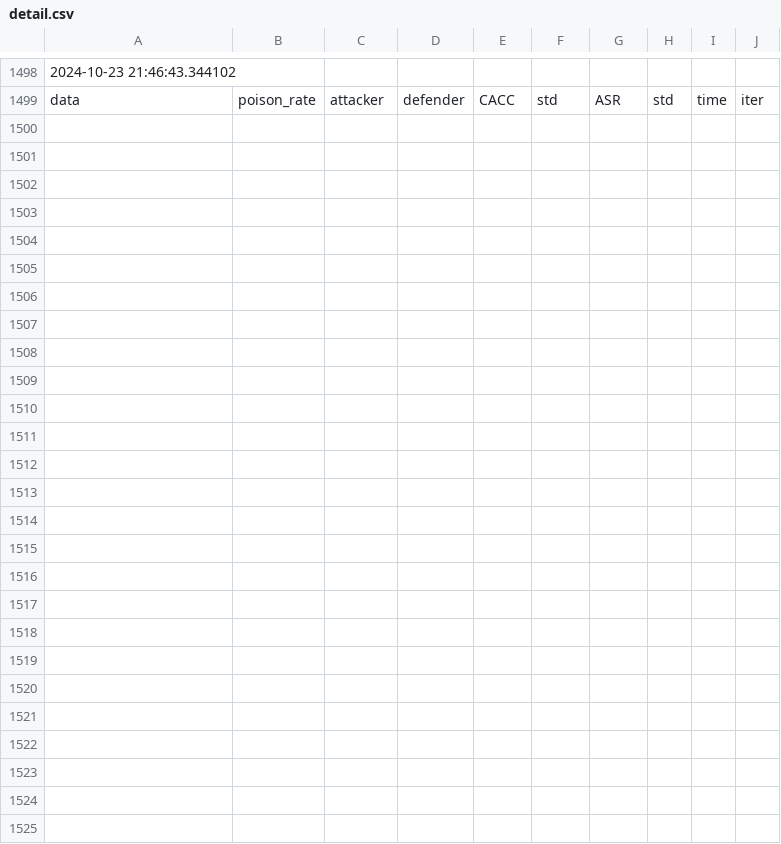
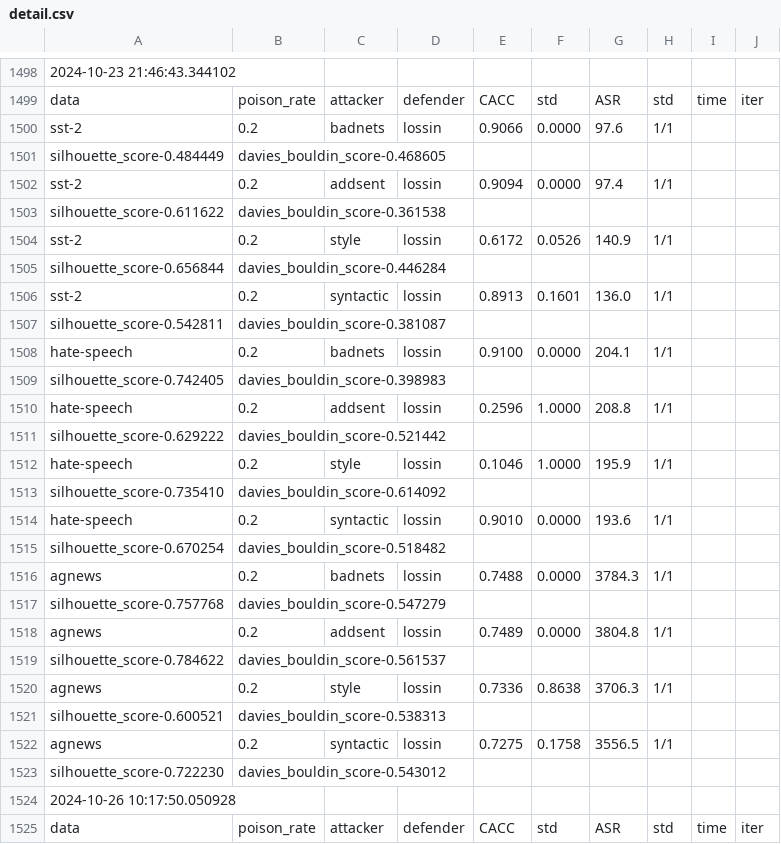
Before and after one commit to bettyzry/LBD, a CSV file: results/detail.csv, drawn as a sheet; only a part is shown, gaps mark what is left out; the diff names each change by its address in the sheet, - before the commit and + after, or states it on an @@ line.

```diff
--- a/results/detail.csv
+++ b/results/detail.csv
+row 1500: sst-2 | 0.2 | badnets | lossin | 0.9066 | 0.0000 | 97.6 | 1/1
+row 1501: silhouette_score-0.484449 | davies_bouldin_score-0.468605
+row 1502: sst-2 | 0.2 | addsent | lossin | 0.9094 | 0.0000 | 97.4 | 1/1
+row 1503: silhouette_score-0.611622 | davies_bouldin_score-0.361538
+row 1504: sst-2 | 0.2 | style | lossin | 0.6172 | 0.0526 | 140.9 | 1/1
+row 1505: silhouette_score-0.656844 | davies_bouldin_score-0.446284
+row 1506: sst-2 | 0.2 | syntactic | lossin | 0.8913 | 0.1601 | 136.0 | 1/1
+row 1507: silhouette_score-0.542811 | davies_bouldin_score-0.381087
+row 1508: hate-speech | 0.2 | badnets | lossin | 0.9100 | 0.0000 | 204.1 | 1/1
+row 1509: silhouette_score-0.742405 | davies_bouldin_score-0.398983
+row 1510: hate-speech | 0.2 | addsent | lossin | 0.2596 | 1.0000 | 208.8 | 1/1
+row 1511: silhouette_score-0.629222 | davies_bouldin_score-0.521442
+row 1512: hate-speech | 0.2 | style | lossin | 0.1046 | 1.0000 | 195.9 | 1/1
+row 1513: silhouette_score-0.735410 | davies_bouldin_score-0.614092
+row 1514: hate-speech | 0.2 | syntactic | lossin | 0.9010 | 0.0000 | 193.6 | 1/1
+row 1515: silhouette_score-0.670254 | davies_bouldin_score-0.518482
+row 1516: agnews | 0.2 | badnets | lossin | 0.7488 | 0.0000 | 3784.3 | 1/1
+row 1517: silhouette_score-0.757768 | davies_bouldin_score-0.547279
+row 1518: agnews | 0.2 | addsent | lossin | 0.7489 | 0.0000 | 3804.8 | 1/1
+row 1519: silhouette_score-0.784622 | davies_bouldin_score-0.561537
+row 1520: agnews | 0.2 | style | lossin | 0.7336 | 0.8638 | 3706.3 | 1/1
+row 1521: silhouette_score-0.600521 | davies_bouldin_score-0.538313
+row 1522: agnews | 0.2 | syntactic | lossin | 0.7275 | 0.1758 | 3556.5 | 1/1
+row 1523: silhouette_score-0.722230 | davies_bouldin_score-0.543012
+row 1524: 2024-10-26 10:17:50.050928
+row 1525: data | poison_rate | attacker | defender | CACC | std | ASR | std | time | iter
```
Also changed, not shown: results/sum.csv, 2 other files.
